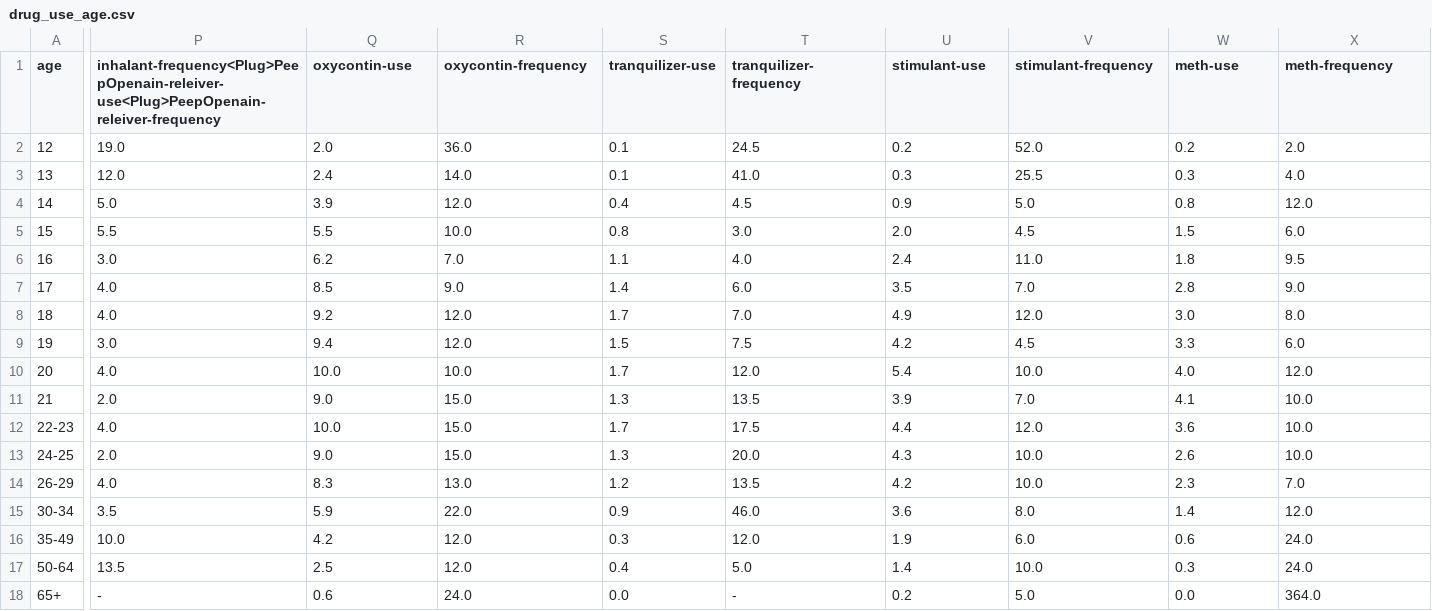
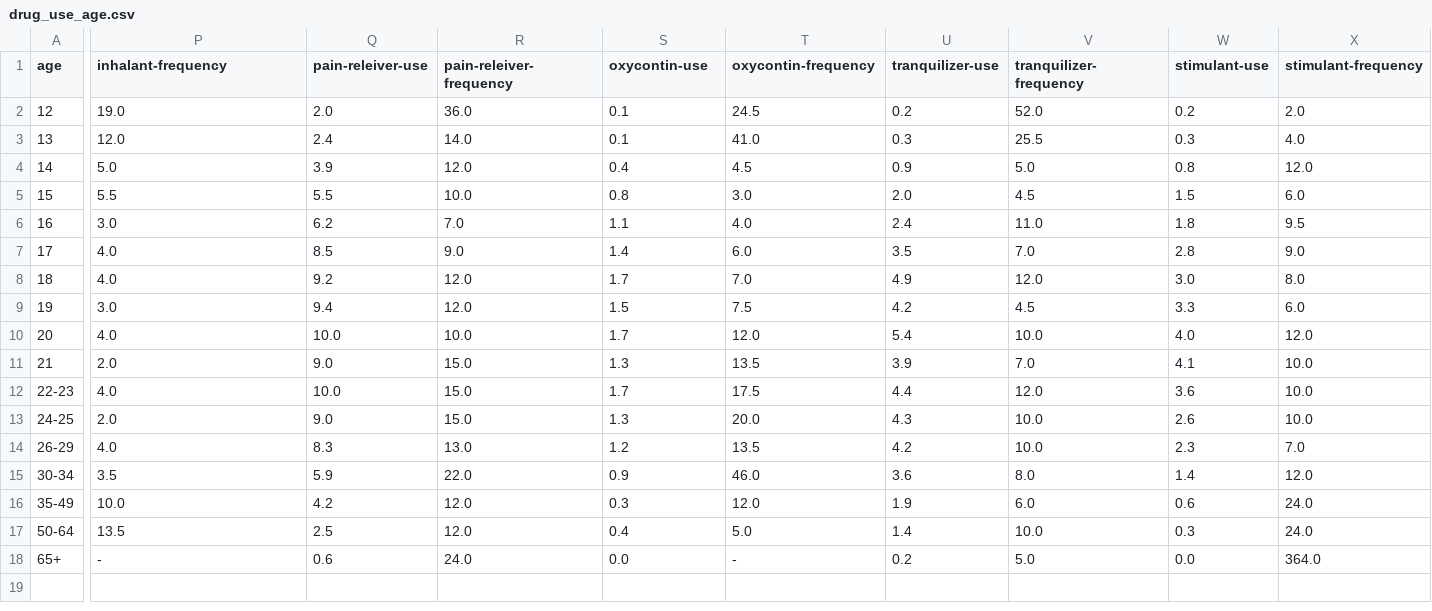
Before and after one commit to foodisbeast/CSCI203, a CSV file: HW10/drug_use_age.csv, drawn as a sheet; only a part is shown, gaps mark what is left out; the diff covers the shown part only; the diff names each change by its address in the sheet, - before the commit and + after, or states it on an @@ line.

```diff
--- a/HW10/drug_use_age.csv
+++ b/HW10/drug_use_age.csv
-P1: inhalant-frequency<Plug>PeepOpenain-releiver-use<Plug>PeepOpenain-releiver-frequency
+P1: inhalant-frequency
-Q1: oxycontin-use
+Q1: pain-releiver-use
-R1: oxycontin-frequency
+R1: pain-releiver-frequency
-S1: tranquilizer-use
+S1: oxycontin-use
-T1: tranquilizer-frequency
+T1: oxycontin-frequency
-U1: stimulant-use
+U1: tranquilizer-use
-V1: stimulant-frequency
+V1: tranquilizer-frequency
-W1: meth-use
+W1: stimulant-use
-X1: meth-frequency
+X1: stimulant-frequency
```
Also changed, not shown: 4 edited cells elsewhere in this file, 2 other files.
